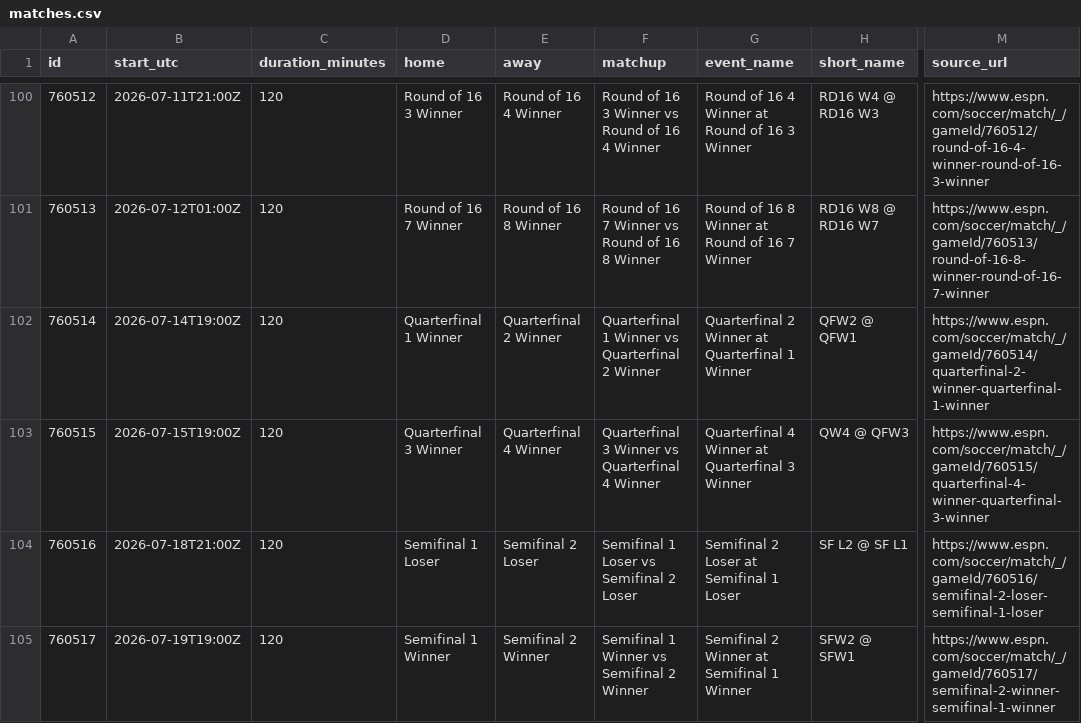
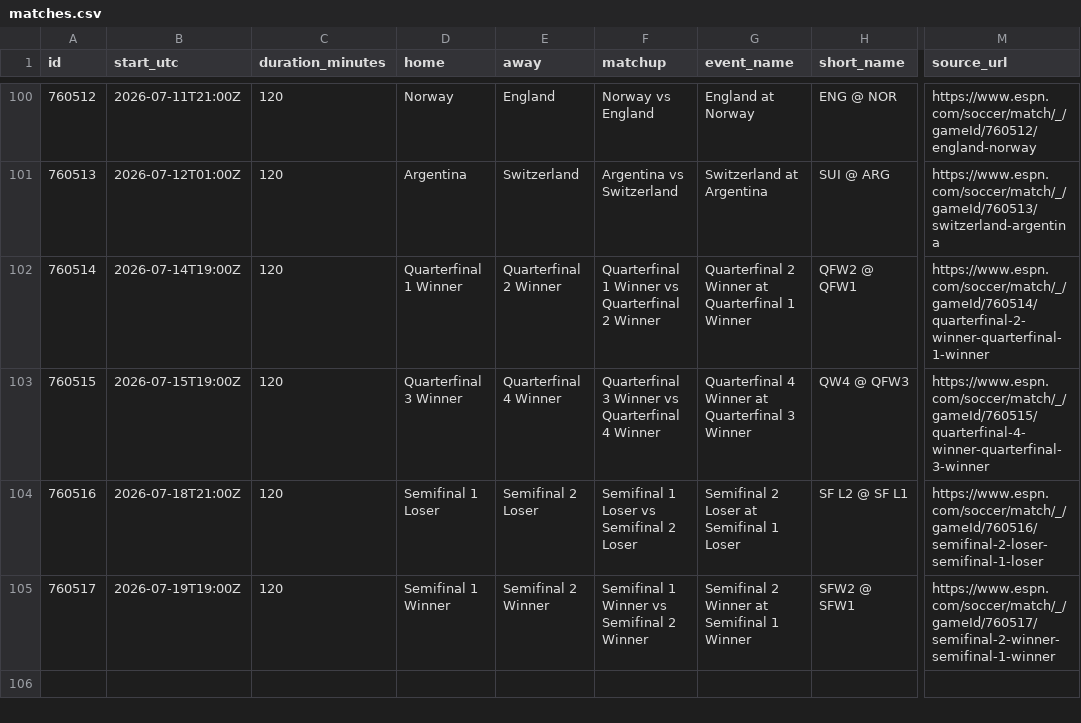
Before and after one commit to Franja24/calendar_world_cup.github.io, a CSV file: data/matches.csv, drawn as a sheet; only a part is shown, gaps mark what is left out; the diff covers the shown part only; the diff names each change by its address in the sheet, - before the commit and + after, or states it on an @@ line.

Commit message:
Update World Cup quarterfinal matches

```diff
--- a/data/matches.csv
+++ b/data/matches.csv
-D100 (home): Round of 16 3 Winner
+D100 (home): Norway
-E100 (away): Round of 16 4 Winner
+E100 (away): England
-F100 (matchup): Round of 16 3 Winner vs Round of 16 4 Winner
+F100 (matchup): Norway vs England
-G100 (event_name): Round of 16 4 Winner at Round of 16 3 Winner
+G100 (event_name): England at Norway
-H100 (short_name): RD16 W4 @ RD16 W3
+H100 (short_name): ENG @ NOR
-M100 (source_url): https://www.espn.com/soccer/match/_/gameId/760512/round-of-16-4-winner-round-of-16-3-winner
+M100 (source_url): https://www.espn.com/soccer/match/_/gameId/760512/england-norway
-D101 (home): Round of 16 7 Winner
+D101 (home): Argentina
-E101 (away): Round of 16 8 Winner
+E101 (away): Switzerland
-F101 (matchup): Round of 16 7 Winner vs Round of 16 8 Winner
+F101 (matchup): Argentina vs Switzerland
-G101 (event_name): Round of 16 8 Winner at Round of 16 7 Winner
+G101 (event_name): Switzerland at Argentina
-H101 (short_name): RD16 W8 @ RD16 W7
+H101 (short_name): SUI @ ARG
-M101 (source_url): https://www.espn.com/soccer/match/_/gameId/760513/round-of-16-8-winner-round-of-16-7-winner
+M101 (source_url): https://www.espn.com/soccer/match/_/gameId/760513/switzerland-argentina
```
Also changed, not shown: 61 edited cells elsewhere in this file, 1 other file.
